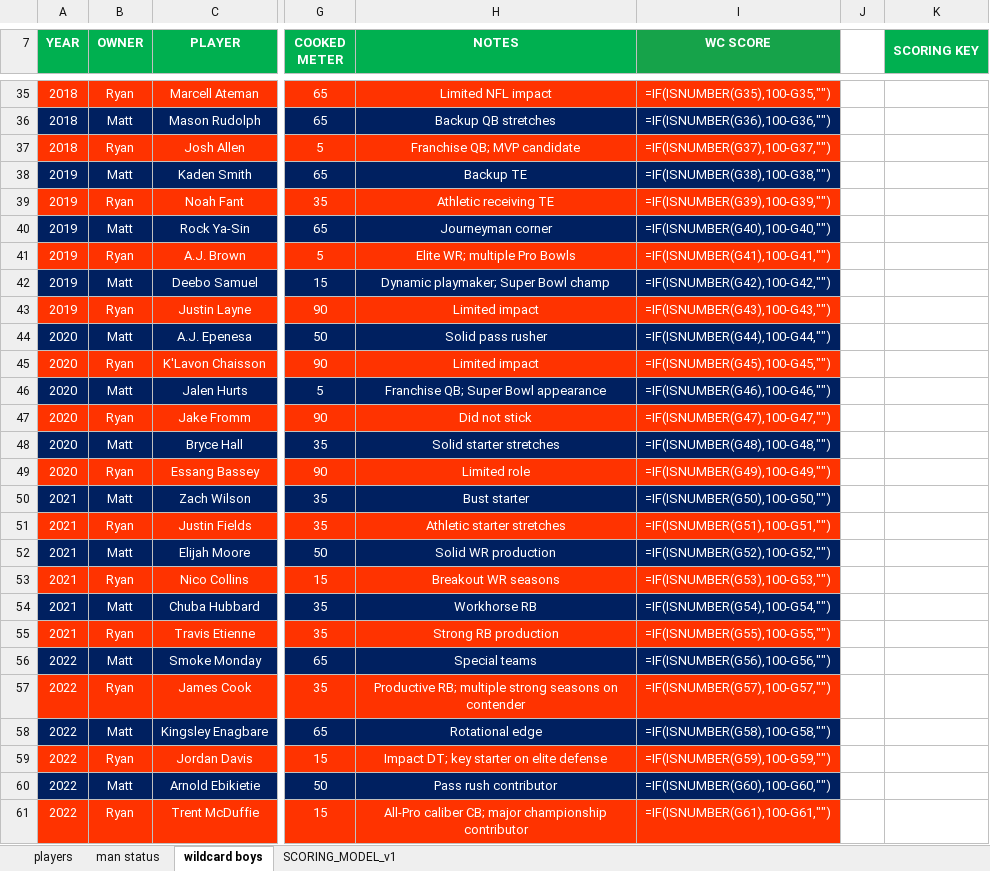
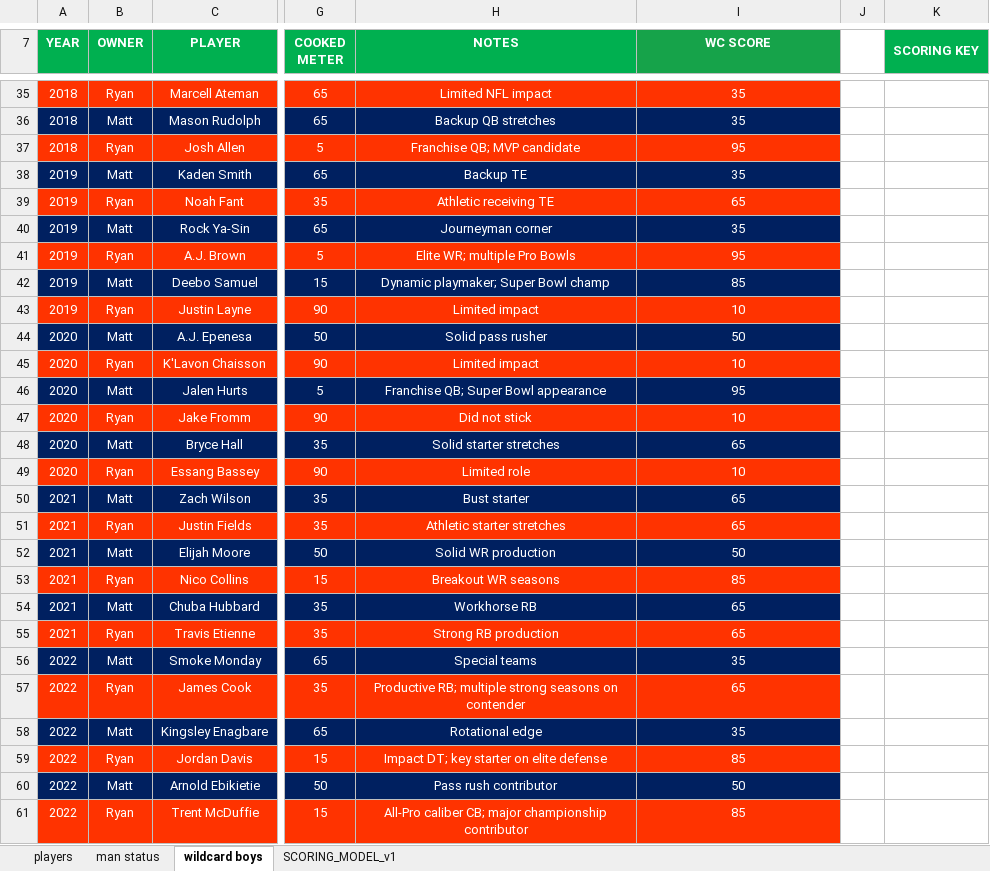
Before and after one commit to mtrail2420/Trail_Bish_Dynasty_v1, an Excel workbook: backend/AP_Dynasty_Backend.xlsx, sheet wildcard boys, drawn as a sheet; only a part is shown, gaps mark what is left out; values as stored, in another font and other column widths than the file's, no borders; formulas without a stored value are shown as written; the diff covers the shown part only; the diff names each change by its address in the sheet, - before the commit and + after, or states it on an @@ line.

```diff
--- a/backend/AP_Dynasty_Backend.xlsx (sheet wildcard boys)
+++ b/backend/AP_Dynasty_Backend.xlsx (sheet wildcard boys)
-I35 (WC SCORE): =IF(ISNUMBER(G35),100-G35,"")
+I35 (WC SCORE): 35
-I36 (WC SCORE): =IF(ISNUMBER(G36),100-G36,"")
+I36 (WC SCORE): 35
-I37 (WC SCORE): =IF(ISNUMBER(G37),100-G37,"")
+I37 (WC SCORE): 95
-I38 (WC SCORE): =IF(ISNUMBER(G38),100-G38,"")
+I38 (WC SCORE): 35
-I39 (WC SCORE): =IF(ISNUMBER(G39),100-G39,"")
+I39 (WC SCORE): 65
-I40 (WC SCORE): =IF(ISNUMBER(G40),100-G40,"")
+I40 (WC SCORE): 35
-I41 (WC SCORE): =IF(ISNUMBER(G41),100-G41,"")
+I41 (WC SCORE): 95
-I42 (WC SCORE): =IF(ISNUMBER(G42),100-G42,"")
+I42 (WC SCORE): 85
-I43 (WC SCORE): =IF(ISNUMBER(G43),100-G43,"")
+I43 (WC SCORE): 10
-I44 (WC SCORE): =IF(ISNUMBER(G44),100-G44,"")
+I44 (WC SCORE): 50
-I45 (WC SCORE): =IF(ISNUMBER(G45),100-G45,"")
+I45 (WC SCORE): 10
-I46 (WC SCORE): =IF(ISNUMBER(G46),100-G46,"")
+I46 (WC SCORE): 95
-I47 (WC SCORE): =IF(ISNUMBER(G47),100-G47,"")
+I47 (WC SCORE): 10
-I48 (WC SCORE): =IF(ISNUMBER(G48),100-G48,"")
+I48 (WC SCORE): 65
-I49 (WC SCORE): =IF(ISNUMBER(G49),100-G49,"")
+I49 (WC SCORE): 10
-I50 (WC SCORE): =IF(ISNUMBER(G50),100-G50,"")
+I50 (WC SCORE): 65
-I51 (WC SCORE): =IF(ISNUMBER(G51),100-G51,"")
+I51 (WC SCORE): 65
-I52 (WC SCORE): =IF(ISNUMBER(G52),100-G52,"")
+I52 (WC SCORE): 50
-I53 (WC SCORE): =IF(ISNUMBER(G53),100-G53,"")
+I53 (WC SCORE): 85
-I54 (WC SCORE): =IF(ISNUMBER(G54),100-G54,"")
+I54 (WC SCORE): 65
-I55 (WC SCORE): =IF(ISNUMBER(G55),100-G55,"")
+I55 (WC SCORE): 65
-I56 (WC SCORE): =IF(ISNUMBER(G56),100-G56,"")
+I56 (WC SCORE): 35
-I57 (WC SCORE): =IF(ISNUMBER(G57),100-G57,"")
+I57 (WC SCORE): 65
-I58 (WC SCORE): =IF(ISNUMBER(G58),100-G58,"")
+I58 (WC SCORE): 35
-I59 (WC SCORE): =IF(ISNUMBER(G59),100-G59,"")
+I59 (WC SCORE): 85
-I60 (WC SCORE): =IF(ISNUMBER(G60),100-G60,"")
+I60 (WC SCORE): 50
-I61 (WC SCORE): =IF(ISNUMBER(G61),100-G61,"")
+I61 (WC SCORE): 85
```
Also changed, not shown: 45 edited cells elsewhere in this sheet, sheet players, sheet man status.
